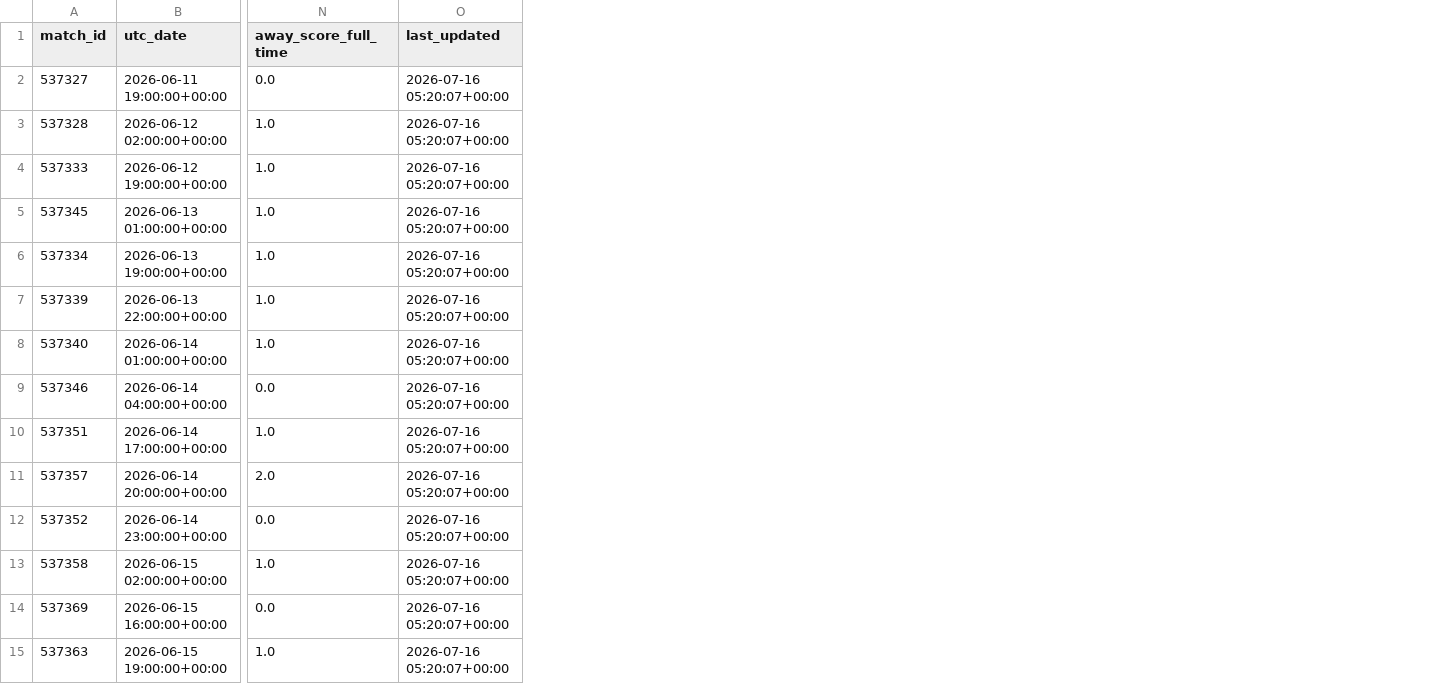
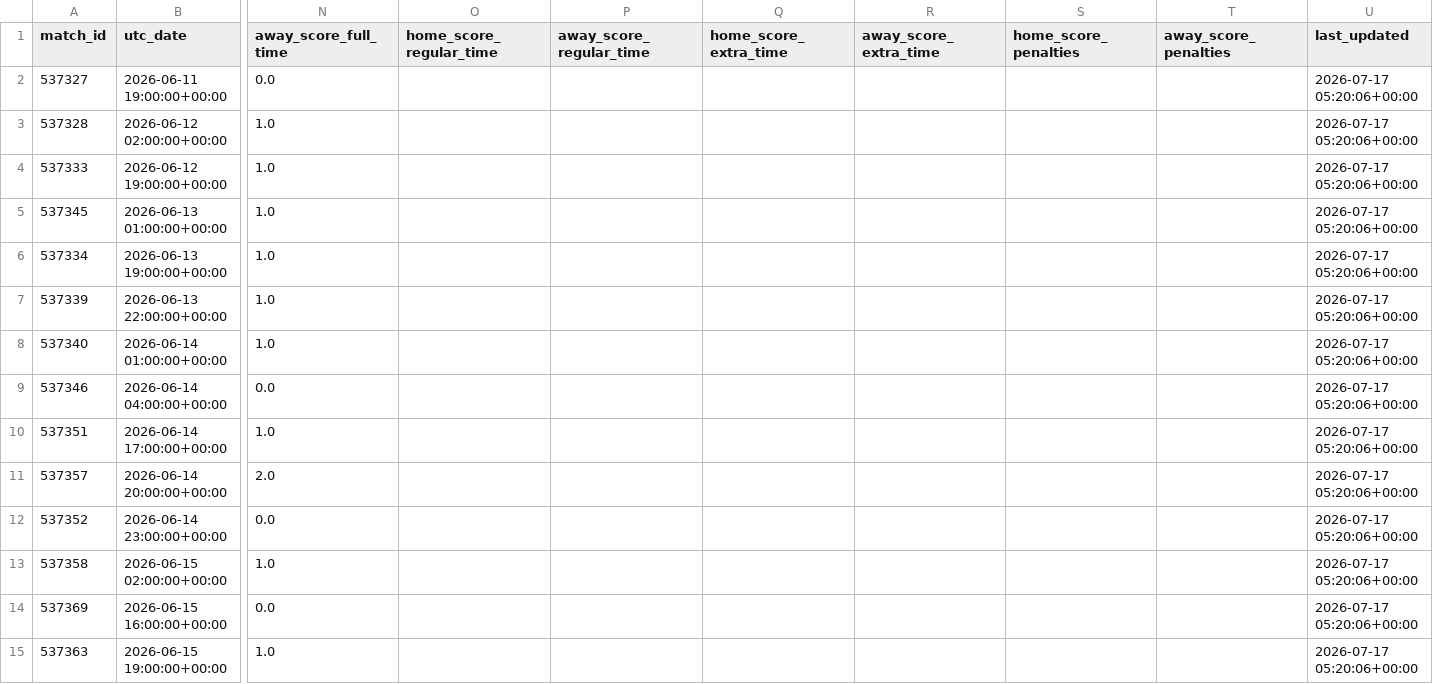
Before and after one commit to hayalows/cupmarket-2026, a CSV file: data/world_cup_2026_matches_latest.csv, drawn as a sheet; only a part is shown, gaps mark what is left out; addresses are those after the commit; the diff covers the shown part only; the diff names each change by its address in the sheet, - before the commit and + after, or states it on an @@ line.

```diff
--- a/data/world_cup_2026_matches_latest.csv
+++ b/data/world_cup_2026_matches_latest.csv
+column O (home_score_regular_time), empty
+column P (away_score_regular_time), empty
+column Q (home_score_extra_time), empty
+column R (away_score_extra_time), empty
+column S (home_score_penalties), empty
+column T (away_score_penalties), empty
-U2:U15 (last_updated): 2026-07-16 05:20:07+00:00
+U2:U15 (last_updated): 2026-07-17 05:20:06+00:00
```
Also changed, not shown: 90 edited cells elsewhere in this file, data/market_movements_latest.csv, data/round_32_opponent_probabilities_latest.csv, 13 other files.
